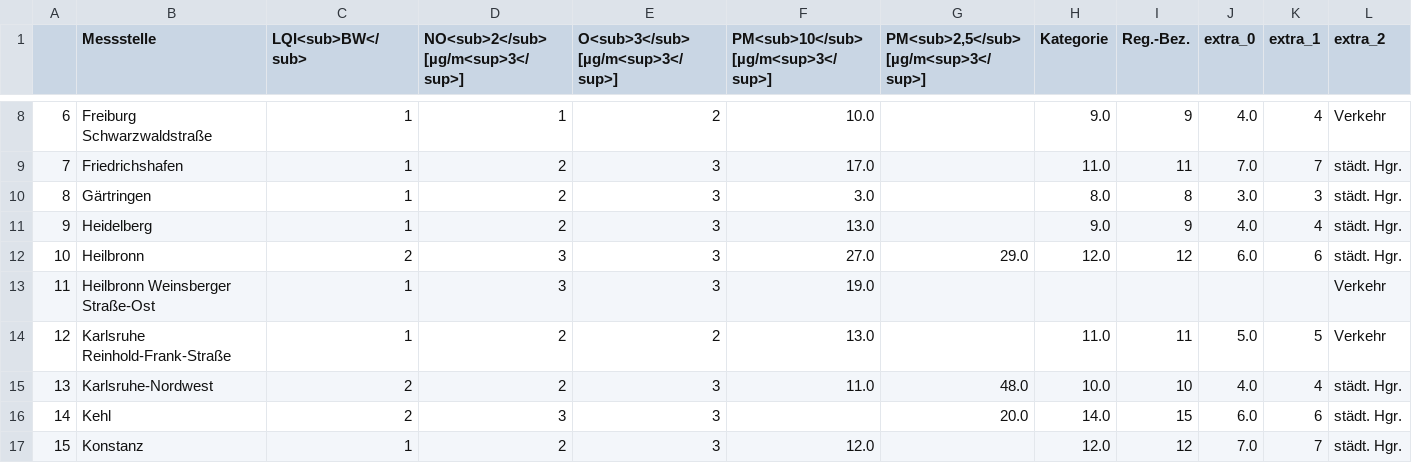
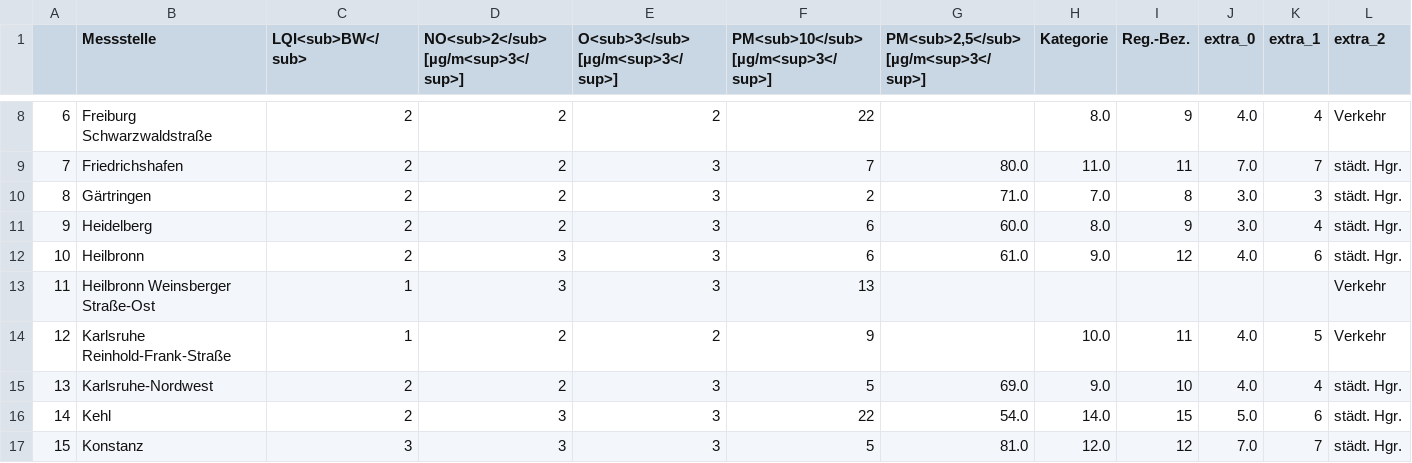
Before and after one commit to CHesseling/feinstaub_bw, a CSV file: lufttabelle.csv, drawn as a sheet; only a part is shown, gaps mark what is left out; the diff covers the shown part only; the diff names each change by its address in the sheet, - before the commit and + after, or states it on an @@ line.

```diff
--- a/lufttabelle.csv
+++ b/lufttabelle.csv
-C8:C11 (LQI<sub>BW</sub>): 1
+C8:C11 (LQI<sub>BW</sub>): 2
-D8: 1
+D8: 2
-F8: 10.0
+F8: 22
-H8 (Kategorie): 9.0
+H8 (Kategorie): 8.0
-F9: 17.0
+F9: 7
-G9: (empty)
+G9: 80.0
-F10: 3.0
+F10: 2
-G10: (empty)
+G10: 71.0
-H10 (Kategorie): 8.0
+H10 (Kategorie): 7.0
-F11: 13.0
+F11: 6
-G11: (empty)
+G11: 60.0
-H11 (Kategorie): 9.0
+H11 (Kategorie): 8.0
-J11 (extra_0): 4.0
+J11 (extra_0): 3.0
-F12: 27.0
+F12: 6
-G12: 29.0
+G12: 61.0
-H12 (Kategorie): 12.0
+H12 (Kategorie): 9.0
-J12 (extra_0): 6.0
+J12 (extra_0): 4.0
-F13: 19.0
+F13: 13
-F14: 13.0
+F14: 9
-H14 (Kategorie): 11.0
+H14 (Kategorie): 10.0
-J14 (extra_0): 5.0
+J14 (extra_0): 4.0
-F15: 11.0
+F15: 5
-G15: 48.0
+G15: 69.0
-H15 (Kategorie): 10.0
+H15 (Kategorie): 9.0
-F16: (empty)
+F16: 22
-G16: 20.0
+G16: 54.0
-J16 (extra_0): 6.0
+J16 (extra_0): 5.0
-C17 (LQI<sub>BW</sub>): 1
+C17 (LQI<sub>BW</sub>): 3
-D17: 2
+D17: 3
-F17: 12.0
+F17: 5
-G17: (empty)
+G17: 81.0
```
Also changed, not shown: 113 edited cells elsewhere in this file.
